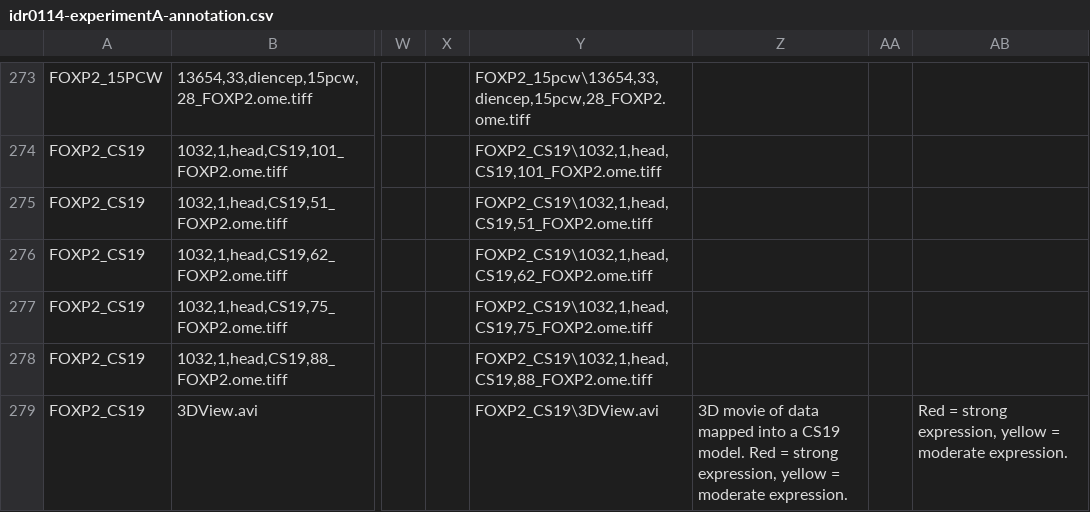
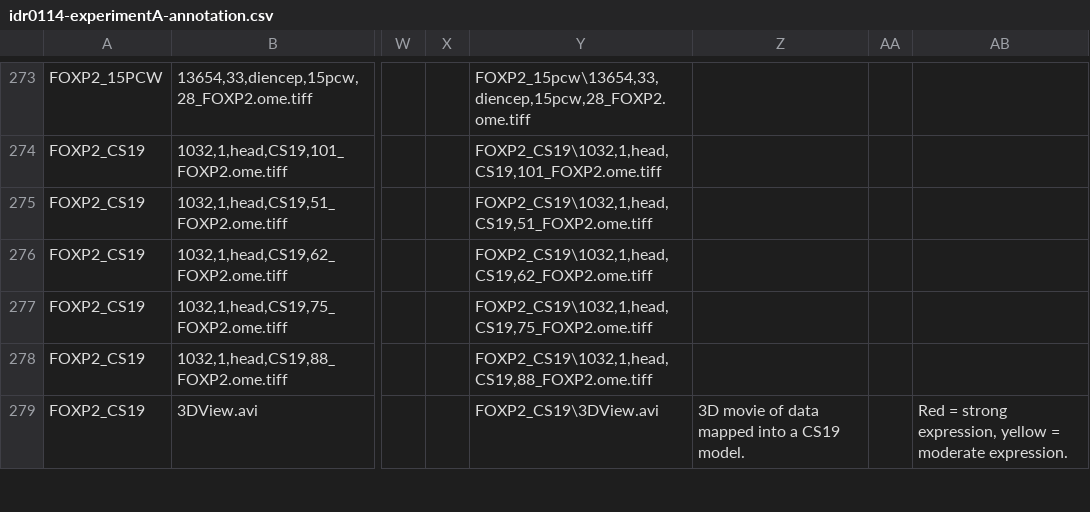
Before and after one commit to IDR/idr0114-lindsay-hdbr, a CSV file: experimentA/idr0114-experimentA-annotation.csv, drawn as a sheet; only a part is shown, gaps mark what is left out; the diff covers the shown part only; the diff names each change by its address in the sheet, - before the commit and + after, or states it on an @@ line.

```diff
--- a/experimentA/idr0114-experimentA-annotation.csv
+++ b/experimentA/idr0114-experimentA-annotation.csv
-Z279: …CS19 model. Red = strong expression, yellow = moderate expression.
+Z279: …CS19 model.
```
Also changed, not shown: 43 edited cells elsewhere in this file.
